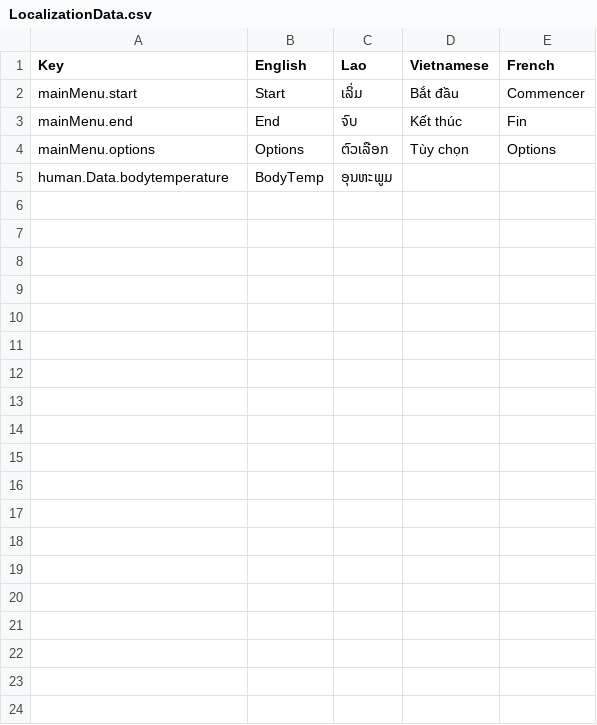
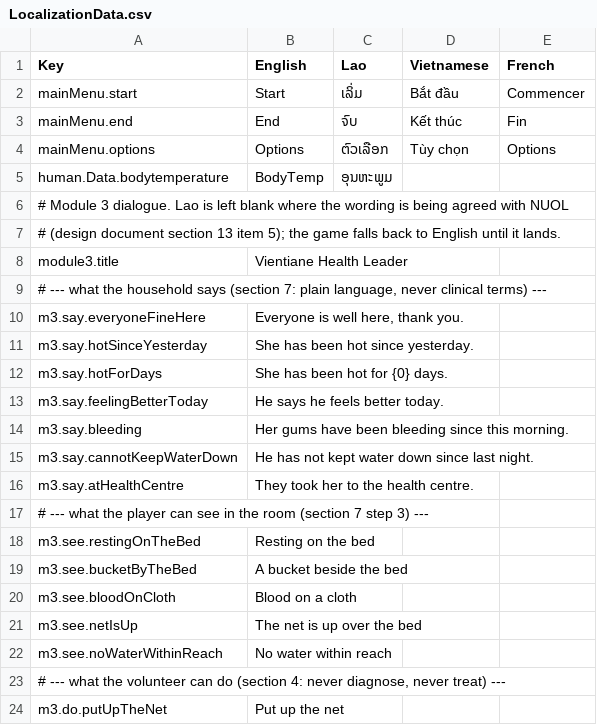
Before and after one commit to project-SIMPLE/simple.BeDev.AEDES.UnityVR, a CSV file: Assets/Resources/Localization/LocalizationData.csv, drawn as a sheet; only a part is shown; the diff covers the shown part only.

Commit message:
Module 3: the debrief, the map, the trace-back and section 10 scoring
The end of the session - section 5 calls these the moments the module is built to
deliver. All of it is a read off the transmission log, which is what Phase 1's
individual mosquitoes bought.

- TraceBack turns a case into the replay section 5 asks for: the container the
  mosquito came out of, the person it fed on, and where it ended up. Every field was
  recorded at the moment of infection, so this is a read rather than a reconstruction.
- OutbreakMap: every chain that ran and every chain that stopped, plus the households
  where the squad's cover held.
- Scoring implements section 10, including its two structural rules - a broken chain
  outscores everything else combined (measured: 1030 points against 127 in played
  sessions, dominating in 155 of the 155 sessions that broke one), and nothing the
  player gets wrong ever subtracts. A missed warning sign and an unnecessary referral
  are notes worth zero points, because the module corrects by showing consequences.
- FieldJournal exports the facilitator's copy, ending on section 5's one question:
  'Why did the outbreak stop, or why did it not?'

Two things worth recording:

Chain-broken cannot be judged from the end state. A squad that plays well takes the
net back once a patient is past it, so by the end almost nobody whose chain they broke
still has a net - the first implementation scored zero in every session. Person now
records WasCoveredWhileInfectious and EverFedOnWhileInfectious as they happen.

The Module 2 bridge needed widening. Section 5 hangs the debrief on a chain that began
where nobody was ever visibly ill, but that chain only appears in 67% of sessions for a
squad that plays well - they have fewer chains of every kind, so the squads who most
deserve the moment are least likely to see it. The map now also carries the people who
caught it and never felt a thing, which exists in every session and makes the same
point; the chain is the sharper version when it happens.

```diff
--- a/Assets/Resources/Localization/LocalizationData.csv
+++ b/Assets/Resources/Localization/LocalizationData.csv
@@ -5 +5,20 @@ mainMenu.options,Options,ຕົວເລືອກ,Tùy chọn,Options
 human.Data.bodytemperature,BodyTemp,ອຸນຫະພູມ,,
+# Module 3 dialogue. Lao is left blank where the wording is being agreed with NUOL,,,,
+# (design document section 13 item 5); the game falls back to English until it lands.,,,,
+module3.title,Vientiane Health Leader,,,
+"# --- what the household says (section 7: plain language, never clinical terms) ---",,,,
+m3.say.everyoneFineHere,"Everyone is well here, thank you.",,,
+m3.say.hotSinceYesterday,She has been hot since yesterday.,,,
+m3.say.hotForDays,She has been hot for {0} days.,,,
+m3.say.feelingBetterToday,He says he feels better today.,,,
+m3.say.bleeding,Her gums have been bleeding since this morning.,,,
+m3.say.cannotKeepWaterDown,He has not kept water down since last night.,,,
+m3.say.atHealthCentre,They took her to the health centre.,,,
+# --- what the player can see in the room (section 7 step 3) ---,,,,
+m3.see.restingOnTheBed,Resting on the bed,,,
+m3.see.bucketByTheBed,A bucket beside the bed,,,
+m3.see.bloodOnCloth,Blood on a cloth,,,
+m3.see.netIsUp,The net is up over the bed,,,
+m3.see.noWaterWithinReach,No water within reach,,,
+"# --- what the volunteer can do (section 4: never diagnose, never treat) ---",,,,
+m3.do.putUpTheNet,Put up the net,,,
```
Also changed, not shown: 63 added rows elsewhere in this file, Assets/Resources/Module3/Module3Parameters.csv, 21 other files.
